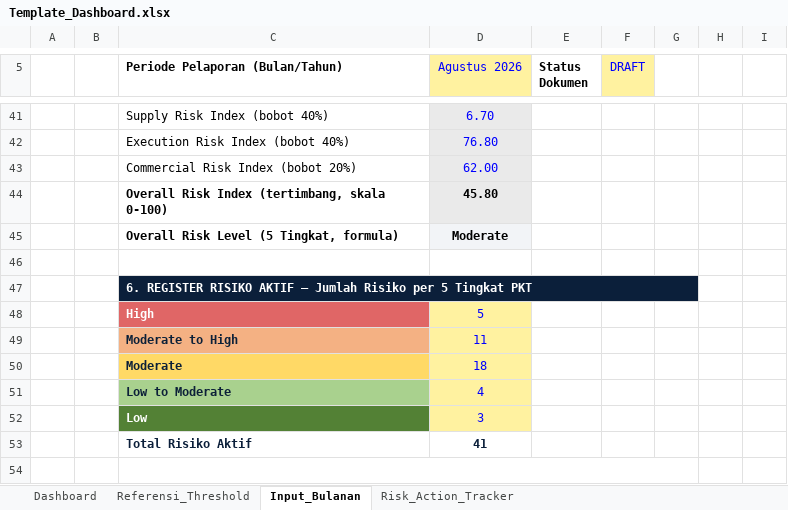
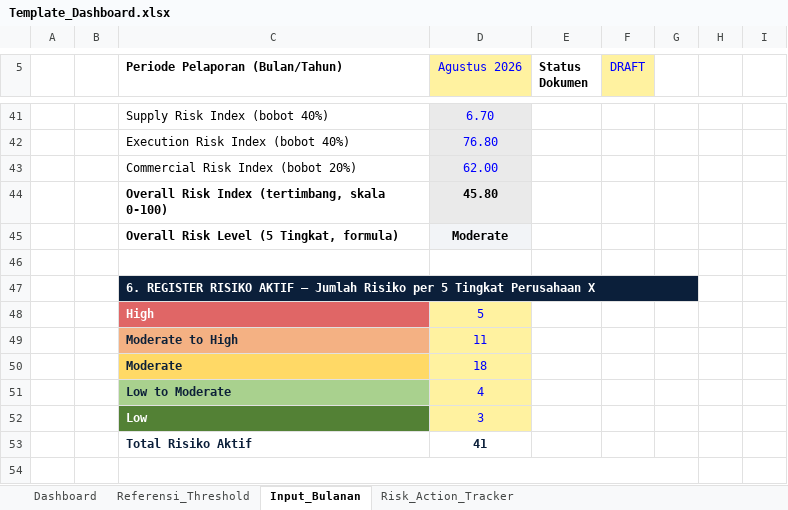
Before and after one commit to ipanjez/mockup-projecthealth, an Excel workbook: Template_Dashboard.xlsx, sheet Input_Bulanan, drawn as a sheet; only a part is shown, gaps mark what is left out; values as stored, in another font and other column widths than the file's, no borders; the diff names each change by its address in the sheet, - before the commit and + after, or states it on an @@ line.

Commit message:
Hapus teks spesifik perusahaan pada template Excel

```diff
--- a/Template_Dashboard.xlsx (sheet Input_Bulanan)
+++ b/Template_Dashboard.xlsx (sheet Input_Bulanan)
-C47 (Periode Pelaporan (Bulan/Tahun)): …5 Tingkat PKT
+C47 (Periode Pelaporan (Bulan/Tahun)): …5 Tingkat Perusahaan X
```
Also changed, not shown: sheet Referensi_Threshold, sheet Risk_Action_Tracker, sheet Dashboard.
